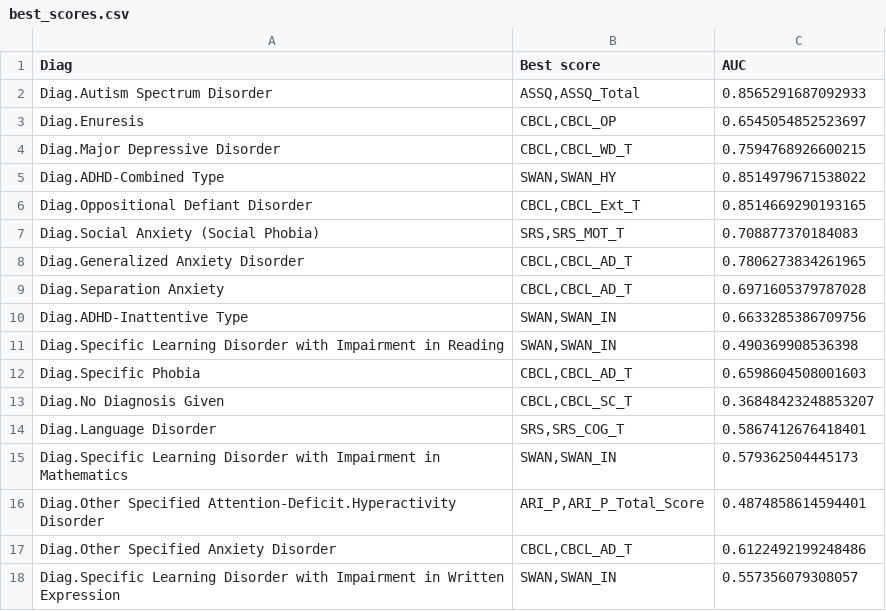
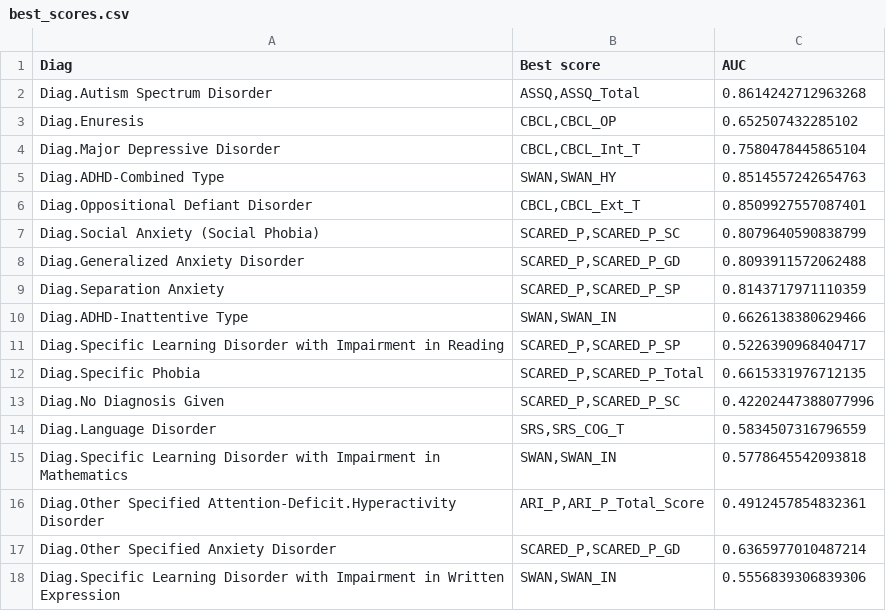
Before and after one commit to charlie42/HBN-scripts, a CSV file: manual_scoring_analysis/output/best_scores.csv, drawn as a sheet.

Commit message:
add # of items to reach best subscale

```diff
--- a/manual_scoring_analysis/output/best_scores.csv
+++ b/manual_scoring_analysis/output/best_scores.csv
@@ -1,18 +1,18 @@
 Diag,Best score,AUC
-Diag.Autism Spectrum Disorder,"ASSQ,ASSQ_Total",0.8565291687092933
-Diag.Enuresis,"CBCL,CBCL_OP",0.6545054852523697
-Diag.Major Depressive Disorder,"CBCL,CBCL_WD_T",0.7594768926600215
-Diag.ADHD-Combined Type,"SWAN,SWAN_HY",0.8514979671538022
-Diag.Oppositional Defiant Disorder,"CBCL,CBCL_Ext_T",0.8514669290193165
-Diag.Social Anxiety (Social Phobia),"SRS,SRS_MOT_T",0.708877370184083
-Diag.Generalized Anxiety Disorder,"CBCL,CBCL_AD_T",0.7806273834261965
-Diag.Separation Anxiety,"CBCL,CBCL_AD_T",0.6971605379787028
-Diag.ADHD-Inattentive Type,"SWAN,SWAN_IN",0.6633285386709756
-Diag.Specific Learning Disorder with Impairment in Reading,"SWAN,SWAN_IN",0.490369908536398
-Diag.Specific Phobia,"CBCL,CBCL_AD_T",0.6598604508001603
-Diag.No Diagnosis Given,"CBCL,CBCL_SC_T",0.36848423248853207
-Diag.Language Disorder,"SRS,SRS_COG_T",0.5867412676418401
-Diag.Specific Learning Disorder with Impairment in Mathematics,"SWAN,SWAN_IN",0.579362504445173
-Diag.Other Specified Attention-Deficit.Hyperactivity Disorder,"ARI_P,ARI_P_Total_Score",0.4874858614594401
-Diag.Other Specified Anxiety Disorder,"CBCL,CBCL_AD_T",0.6122492199248486
-Diag.Specific Learning Disorder with Impairment in Written Expression,"SWAN,SWAN_IN",0.557356079308057
+Diag.Autism Spectrum Disorder,"ASSQ,ASSQ_Total",0.8614242712963268
+Diag.Enuresis,"CBCL,CBCL_OP",0.652507432285102
+Diag.Major Depressive Disorder,"CBCL,CBCL_Int_T",0.7580478445865104
+Diag.ADHD-Combined Type,"SWAN,SWAN_HY",0.8514557242654763
+Diag.Oppositional Defiant Disorder,"CBCL,CBCL_Ext_T",0.8509927557087401
+Diag.Social Anxiety (Social Phobia),"SCARED_P,SCARED_P_SC",0.8079640590838799
+Diag.Generalized Anxiety Disorder,"SCARED_P,SCARED_P_GD",0.8093911572062488
+Diag.Separation Anxiety,"SCARED_P,SCARED_P_SP",0.8143717971110359
+Diag.ADHD-Inattentive Type,"SWAN,SWAN_IN",0.6626138380629466
+Diag.Specific Learning Disorder with Impairment in Reading,"SCARED_P,SCARED_P_SP",0.5226390968404717
+Diag.Specific Phobia,"SCARED_P,SCARED_P_Total",0.6615331976712135
+Diag.No Diagnosis Given,"SCARED_P,SCARED_P_SC",0.42202447388077996
+Diag.Language Disorder,"SRS,SRS_COG_T",0.5834507316796559
+Diag.Specific Learning Disorder with Impairment in Mathematics,"SWAN,SWAN_IN",0.5778645542093818
+Diag.Other Specified Attention-Deficit.Hyperactivity Disorder,"ARI_P,ARI_P_Total_Score",0.4912457854832361
+Diag.Other Specified Anxiety Disorder,"SCARED_P,SCARED_P_GD",0.6365977010487214
+Diag.Specific Learning Disorder with Impairment in Written Expression,"SWAN,SWAN_IN",0.5556839306839306
```
Also changed, not shown: 4 other files.
